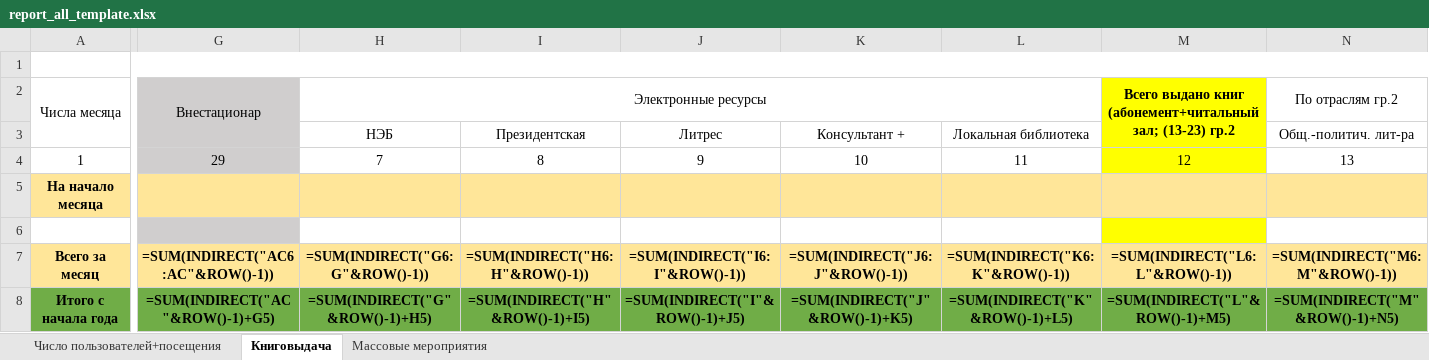
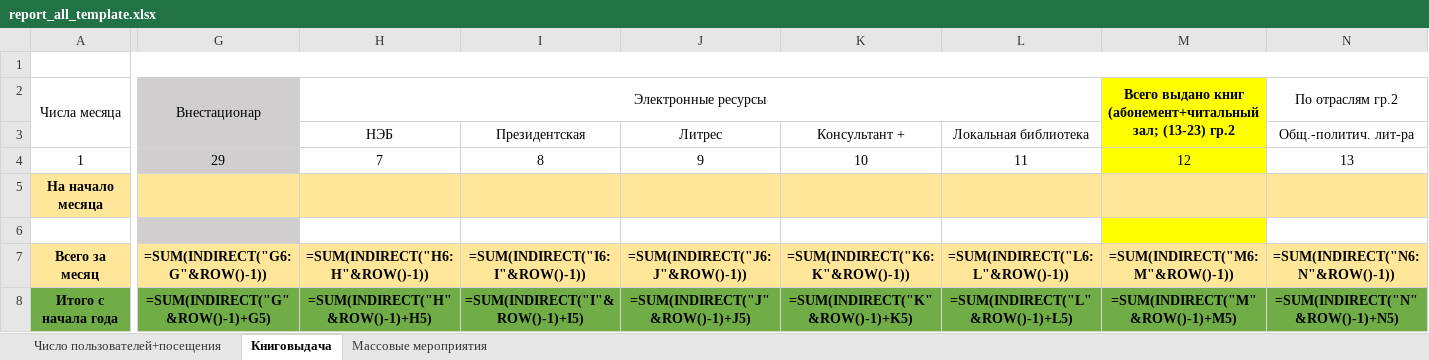
Before and after one commit to checkago/erp, an Excel workbook: apps/reports/excell/report_all_template.xlsx, sheet Книговыдача, drawn as a sheet; only a part is shown, gaps mark what is left out; values as stored, in another font and other column widths than the file's, no borders; formulas are shown in place of their values; the diff covers the shown part only; the diff names each change by its address in the sheet, - before the commit and + after, or states it on an @@ line.

Commit message:
ежемесячный

```diff
--- a/apps/reports/excell/report_all_template.xlsx (sheet Книговыдача)
+++ b/apps/reports/excell/report_all_template.xlsx (sheet Книговыдача)
-G7: =SUM(INDIRECT("AC6:AC"&ROW()-1))
+G7: =SUM(INDIRECT("G6:G"&ROW()-1))
-H7: =SUM(INDIRECT("G6:G"&ROW()-1))
+H7: =SUM(INDIRECT("H6:H"&ROW()-1))
-I7: =SUM(INDIRECT("H6:H"&ROW()-1))
+I7: =SUM(INDIRECT("I6:I"&ROW()-1))
-J7: =SUM(INDIRECT("I6:I"&ROW()-1))
+J7: =SUM(INDIRECT("J6:J"&ROW()-1))
-K7: =SUM(INDIRECT("J6:J"&ROW()-1))
+K7: =SUM(INDIRECT("K6:K"&ROW()-1))
-L7: =SUM(INDIRECT("K6:K"&ROW()-1))
+L7: =SUM(INDIRECT("L6:L"&ROW()-1))
-M7: =SUM(INDIRECT("L6:L"&ROW()-1))
+M7: =SUM(INDIRECT("M6:M"&ROW()-1))
-N7: =SUM(INDIRECT("M6:M"&ROW()-1))
+N7: =SUM(INDIRECT("N6:N"&ROW()-1))
-G8: =SUM(INDIRECT("AC"&ROW()-1)+G5)
+G8: =SUM(INDIRECT("G"&ROW()-1)+G5)
-H8: =SUM(INDIRECT("G"&ROW()-1)+H5)
+H8: =SUM(INDIRECT("H"&ROW()-1)+H5)
-I8: =SUM(INDIRECT("H"&ROW()-1)+I5)
+I8: =SUM(INDIRECT("I"&ROW()-1)+I5)
-J8: =SUM(INDIRECT("I"&ROW()-1)+J5)
+J8: =SUM(INDIRECT("J"&ROW()-1)+J5)
-K8: =SUM(INDIRECT("J"&ROW()-1)+K5)
+K8: =SUM(INDIRECT("K"&ROW()-1)+K5)
-L8: =SUM(INDIRECT("K"&ROW()-1)+L5)
+L8: =SUM(INDIRECT("L"&ROW()-1)+L5)
-M8: =SUM(INDIRECT("L"&ROW()-1)+M5)
+M8: =SUM(INDIRECT("M"&ROW()-1)+M5)
-N8: =SUM(INDIRECT("M"&ROW()-1)+N5)
+N8: =SUM(INDIRECT("N"&ROW()-1)+N5)
```
Also changed, not shown: 32 edited cells elsewhere in this sheet.
